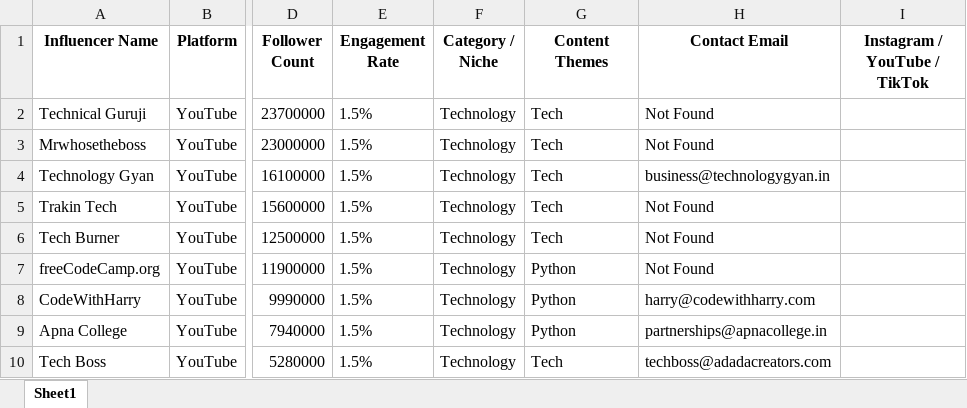
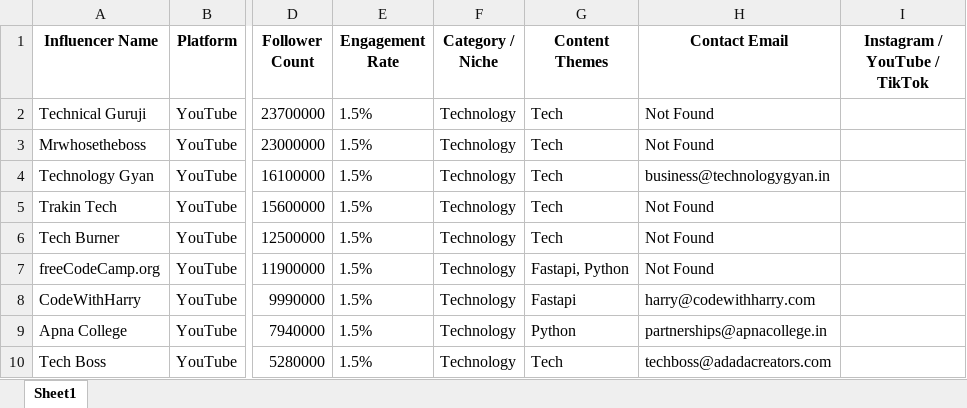
Before and after one commit to adarsh-dubey-gthb/EDXSO1-, an Excel workbook: data/influencer_dataset.xlsx, sheet Sheet1, drawn as a sheet; only a part is shown, gaps mark what is left out; values as stored, in another font and other column widths than the file's, no borders; the diff covers the shown part only; the diff names each change by its address in the sheet, - before the commit and + after, or states it on an @@ line.

```diff
--- a/data/influencer_dataset.xlsx (sheet Sheet1)
+++ b/data/influencer_dataset.xlsx (sheet Sheet1)
-G7 (Content Themes): Python
+G7 (Content Themes): Fastapi, Python
-G8 (Content Themes): Python
+G8 (Content Themes): Fastapi
```
Also changed, not shown: 5 added rows, 2 removed rows and 5 edited cells elsewhere in this sheet, data/outreach_tracker.xlsx, 9 other files.
